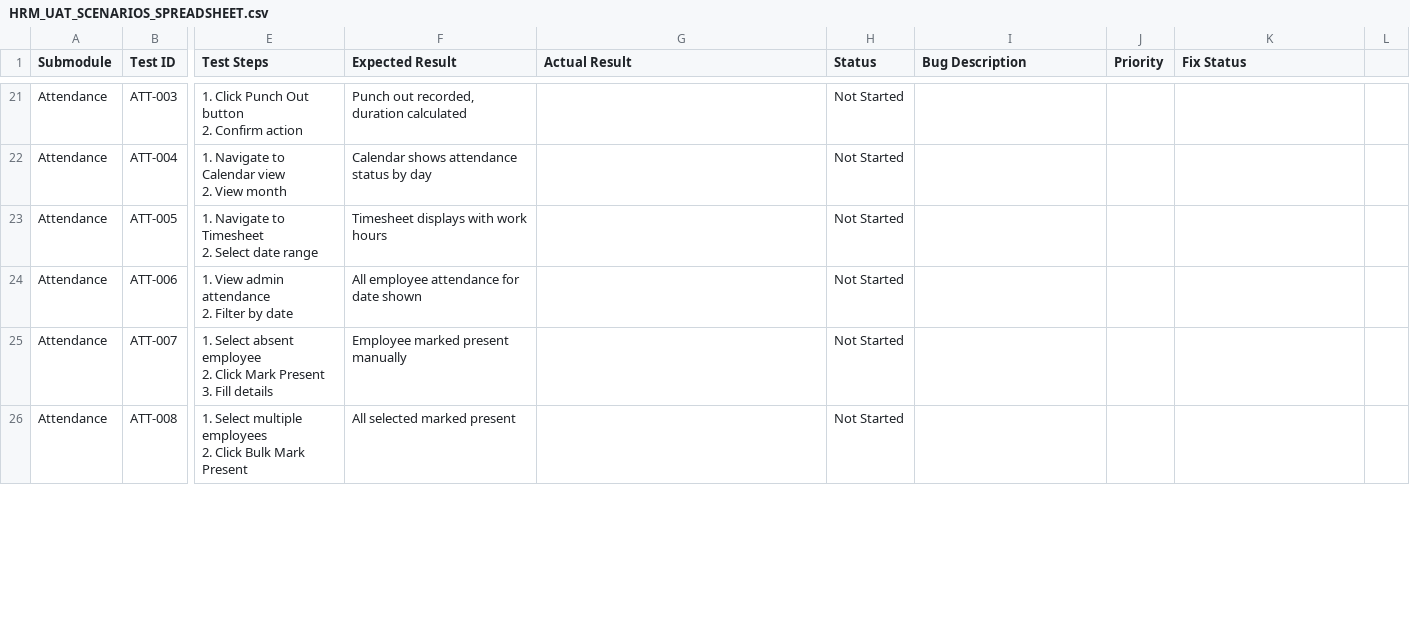
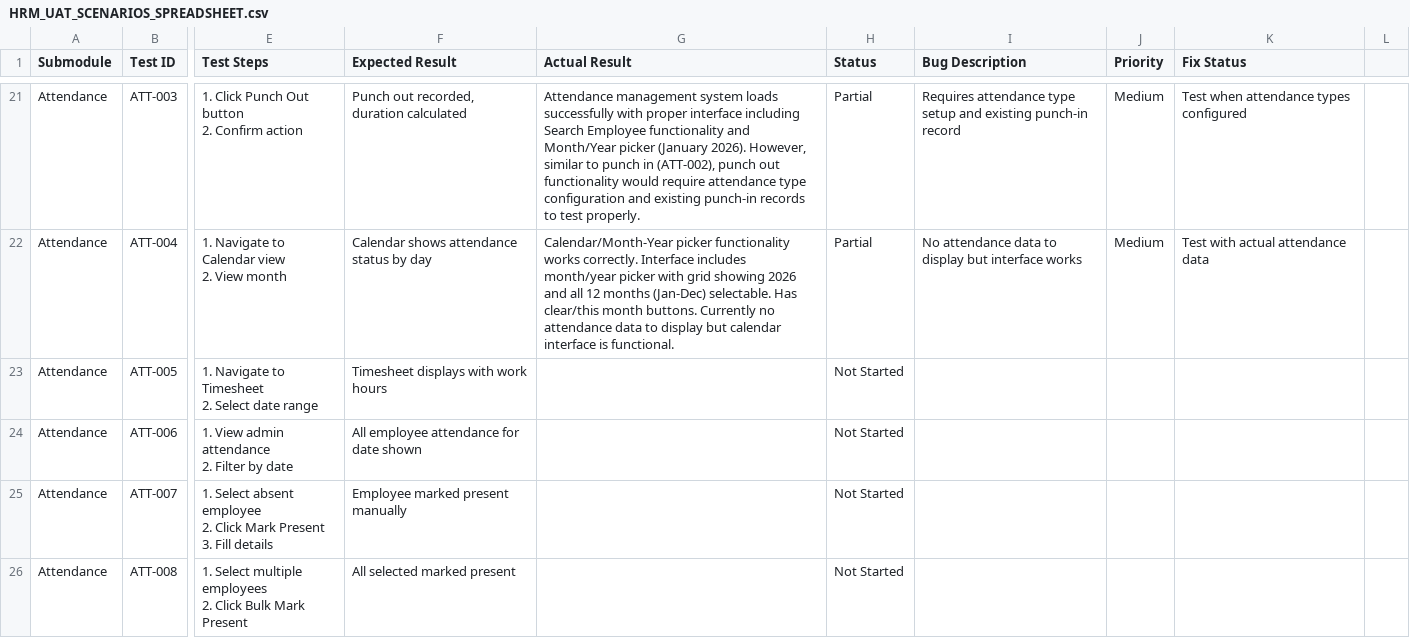
Before and after one commit to emamhosen1999/Aero-Enterprise-Suite-Saas, a CSV file: docs/HRM_UAT_SCENARIOS_SPREADSHEET.csv, drawn as a sheet; only a part is shown, gaps mark what is left out; the diff covers the shown part only; the diff names each change by its address in the sheet, - before the commit and + after, or states it on an @@ line.

```diff
--- a/docs/HRM_UAT_SCENARIOS_SPREADSHEET.csv
+++ b/docs/HRM_UAT_SCENARIOS_SPREADSHEET.csv
-G21 (Actual Result): (empty)
+G21 (Actual Result): Attendance management system loads successfully with proper interface including Search Employee functionality and Month/Year picker (January 2026). However, similar to punch in (ATT-002), punch out functionality would require attendance type configuration and existing punch-in records to test properly.
-H21:H22 (Status): Not Started
+H21:H22 (Status): Partial
-I21 (Bug Description): (empty)
+I21 (Bug Description): Requires attendance type setup and existing punch-in record
-J21:J22 (Priority): (empty)
+J21:J22 (Priority): Medium
-K21 (Fix Status): (empty)
+K21 (Fix Status): Test when attendance types configured
-G22 (Actual Result): (empty)
+G22 (Actual Result): Calendar/Month-Year picker functionality works correctly. Interface includes month/year picker with grid showing 2026 and all 12 months (Jan-Dec) selectable. Has clear/this month buttons. Currently no attendance data to display but calendar interface is functional.
-I22 (Bug Description): (empty)
+I22 (Bug Description): No attendance data to display but interface works
-K22 (Fix Status): (empty)
+K22 (Fix Status): Test with actual attendance data
```
Also changed, not shown: 69 edited cells elsewhere in this file, 28 other files.
